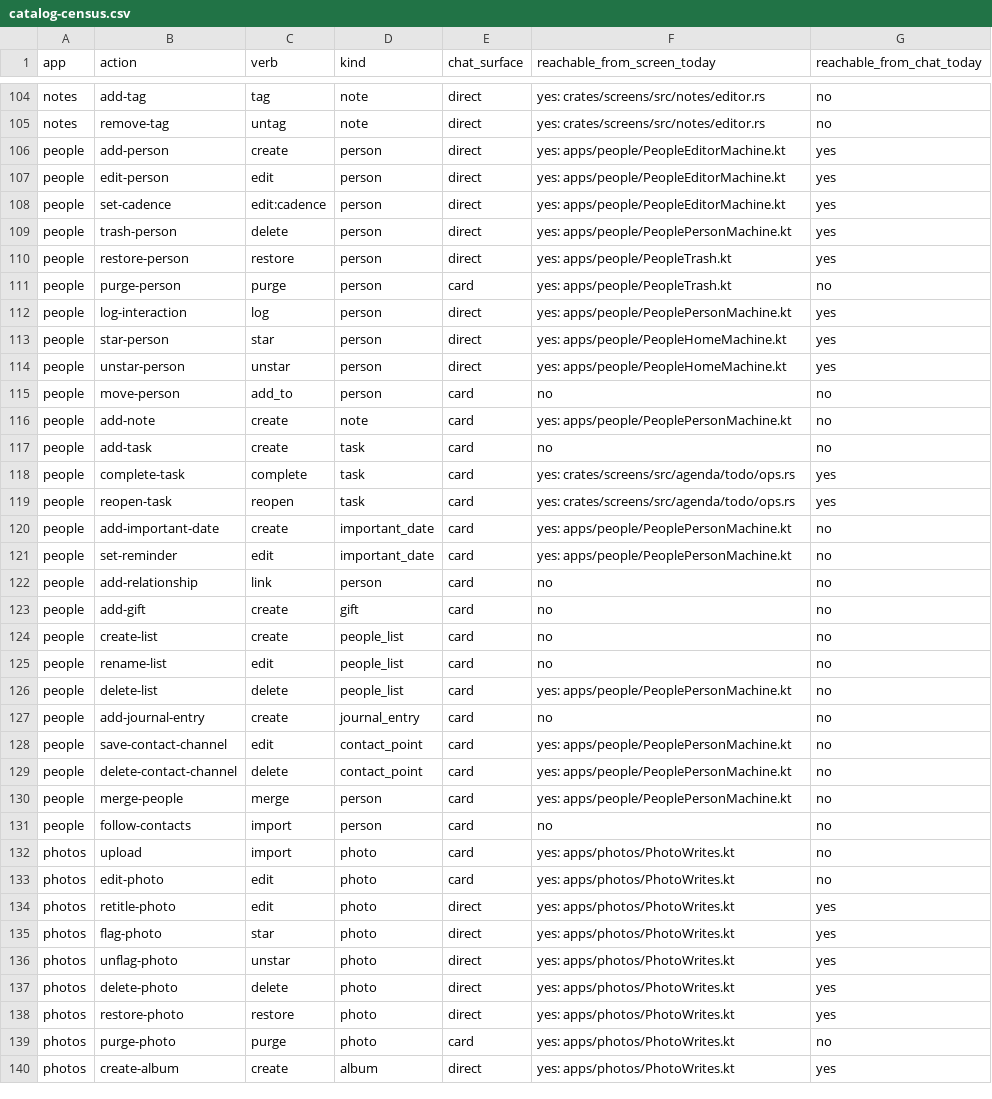
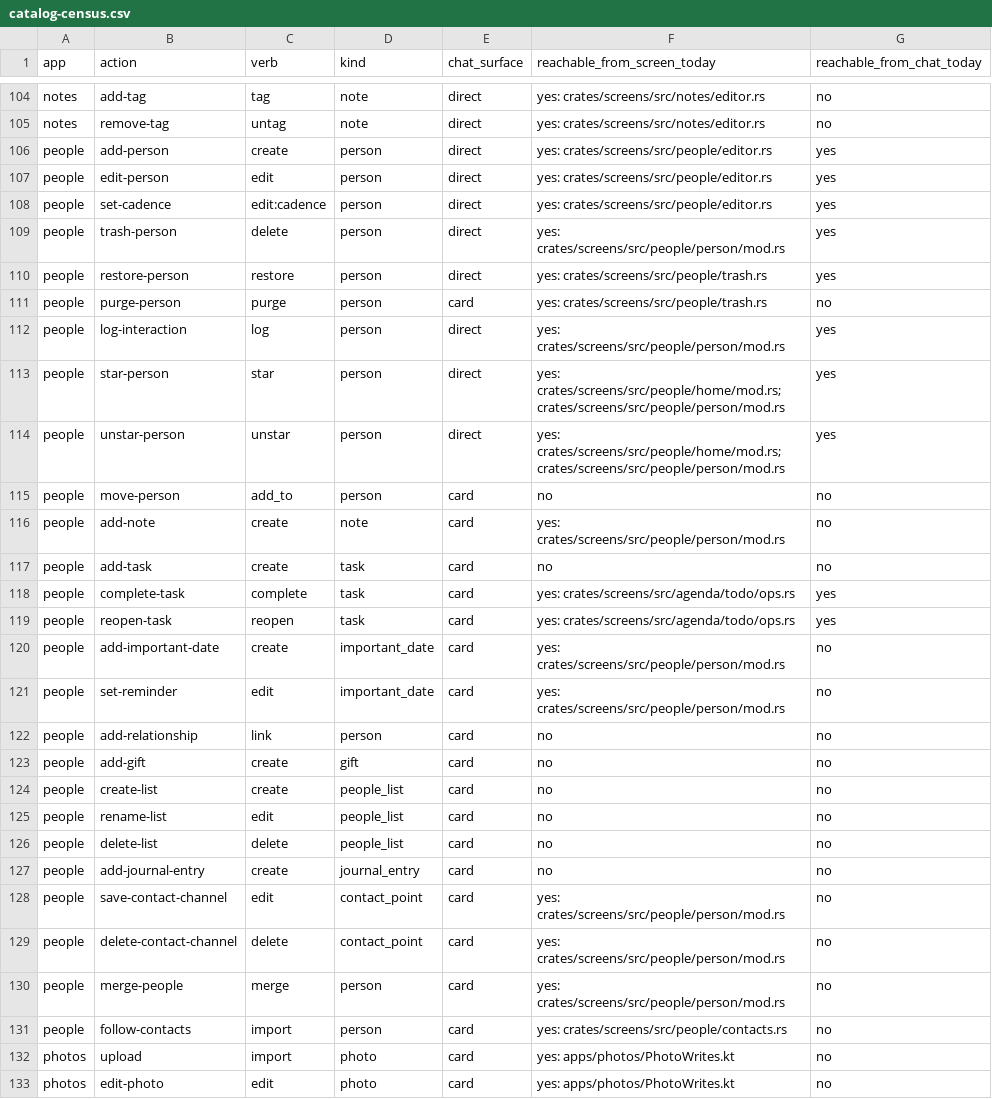
Before and after one commit to srikanth235/centraid, a CSV file: contracts/assist/catalog-census.csv, drawn as a sheet; only a part is shown, gaps mark what is left out; the shorter side is filled out with more unchanged rows.

```diff
--- a/contracts/assist/catalog-census.csv
+++ b/contracts/assist/catalog-census.csv
@@ -105,13 +105,13 @@ notes,add-tag,tag,note,direct,yes: crates/screens/src/notes/editor.rs,no
 notes,remove-tag,untag,note,direct,yes: crates/screens/src/notes/editor.rs,no
-people,add-person,create,person,direct,yes: apps/people/PeopleEditorMachine.kt,yes
-people,edit-person,edit,person,direct,yes: apps/people/PeopleEditorMachine.kt,yes
-people,set-cadence,edit:cadence,person,direct,yes: apps/people/PeopleEditorMachine.kt,yes
-people,trash-person,delete,person,direct,yes: apps/people/PeoplePersonMachine.kt,yes
-people,restore-person,restore,person,direct,yes: apps/people/PeopleTrash.kt,yes
-people,purge-person,purge,person,card,yes: apps/people/PeopleTrash.kt,no
-people,log-interaction,log,person,direct,yes: apps/people/PeoplePersonMachine.kt,yes
-people,star-person,star,person,direct,yes: apps/people/PeopleHomeMachine.kt,yes
-people,unstar-person,unstar,person,direct,yes: apps/people/PeopleHomeMachine.kt,yes
+people,add-person,create,person,direct,yes: crates/screens/src/people/editor.rs,yes
+people,edit-person,edit,person,direct,yes: crates/screens/src/people/editor.rs,yes
+people,set-cadence,edit:cadence,person,direct,yes: crates/screens/src/people/editor.rs,yes
+people,trash-person,delete,person,direct,yes: crates/screens/src/people/person/mod.rs,yes
+people,restore-person,restore,person,direct,yes: crates/screens/src/people/trash.rs,yes
+people,purge-person,purge,person,card,yes: crates/screens/src/people/trash.rs,no
+people,log-interaction,log,person,direct,yes: crates/screens/src/people/person/mod.rs,yes
+people,star-person,star,person,direct,yes: crates/screens/src/people/home/mod.rs; crates/screens/src/people/person/mod.rs,yes
+people,unstar-person,unstar,person,direct,yes: crates/screens/src/people/home/mod.rs; crates/screens/src/people/person/mod.rs,yes
 people,move-person,add_to,person,card,no,no
-people,add-note,create,note,card,yes: apps/people/PeoplePersonMachine.kt,no
+people,add-note,create,note,card,yes: crates/screens/src/people/person/mod.rs,no
 people,add-task,create,task,card,no,no
@@ -119,4 +119,4 @@ people,complete-task,complete,task,card,yes: crates/screens/src/agenda/todo/ops.
 people,reopen-task,reopen,task,card,yes: crates/screens/src/agenda/todo/ops.rs,yes
-people,add-important-date,create,important_date,card,yes: apps/people/PeoplePersonMachine.kt,no
-people,set-reminder,edit,important_date,card,yes: apps/people/PeoplePersonMachine.kt,no
+people,add-important-date,create,important_date,card,yes: crates/screens/src/people/person/mod.rs,no
+people,set-reminder,edit,important_date,card,yes: crates/screens/src/people/person/mod.rs,no
 people,add-relationship,link,person,card,no,no
@@ -125,8 +125,8 @@ people,create-list,create,people_list,card,no,no
 people,rename-list,edit,people_list,card,no,no
-people,delete-list,delete,people_list,card,yes: apps/people/PeoplePersonMachine.kt,no
+people,delete-list,delete,people_list,card,no,no
 people,add-journal-entry,create,journal_entry,card,no,no
-people,save-contact-channel,edit,contact_point,card,yes: apps/people/PeoplePersonMachine.kt,no
-people,delete-contact-channel,delete,contact_point,card,yes: apps/people/PeoplePersonMachine.kt,no
-people,merge-people,merge,person,card,yes: apps/people/PeoplePersonMachine.kt,no
-people,follow-contacts,import,person,card,no,no
+people,save-contact-channel,edit,contact_point,card,yes: crates/screens/src/people/person/mod.rs,no
+people,delete-contact-channel,delete,contact_point,card,yes: crates/screens/src/people/person/mod.rs,no
+people,merge-people,merge,person,card,yes: crates/screens/src/people/person/mod.rs,no
+people,follow-contacts,import,person,card,yes: crates/screens/src/people/contacts.rs,no
 photos,upload,import,photo,card,yes: apps/photos/PhotoWrites.kt,no
```
Also changed, not shown: 3 other files.
